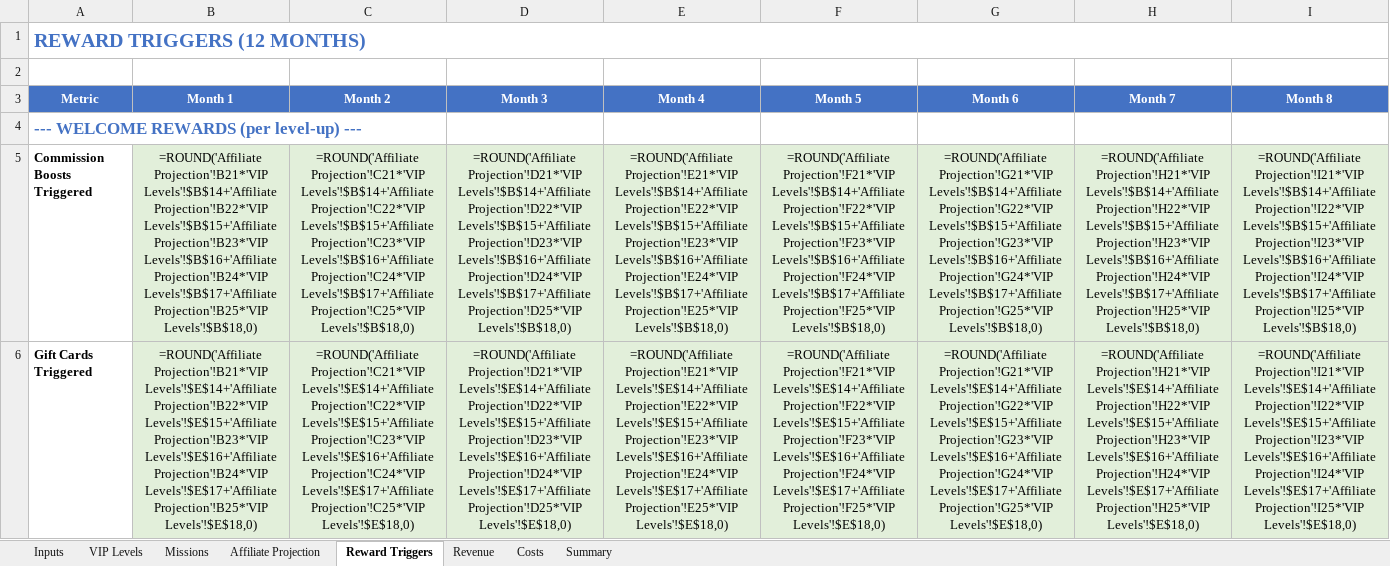
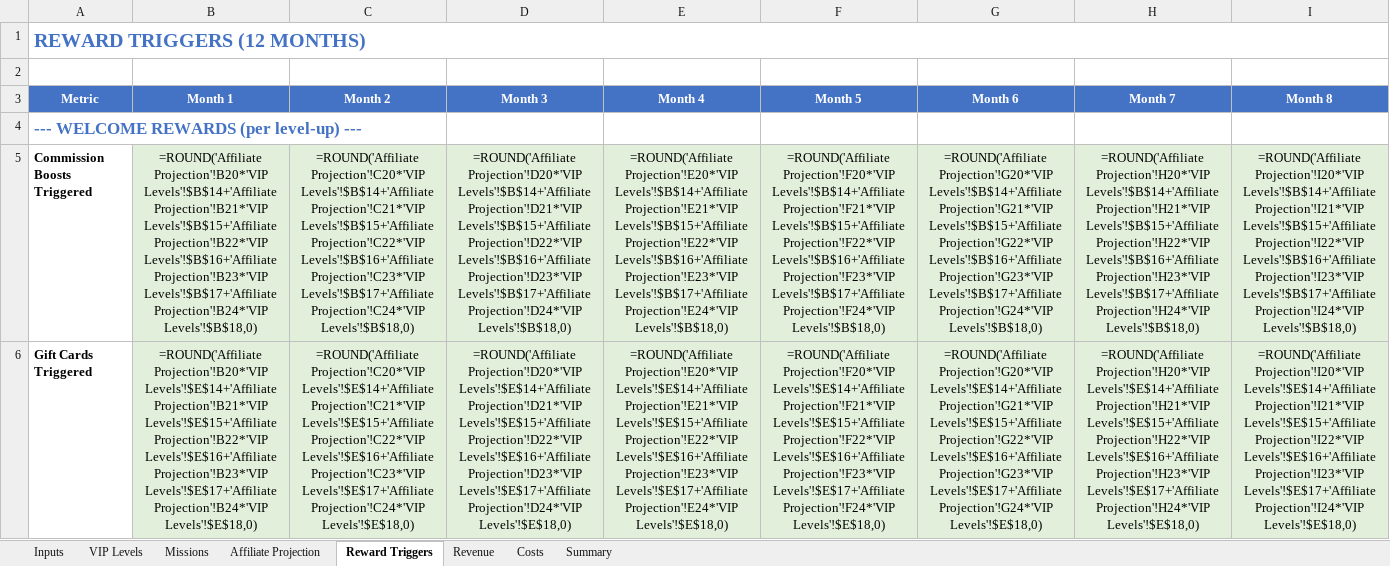
Before and after one commit to TumiLabsJN/RumiLoyalty, an Excel workbook: Rumi/LoyaltyProgramModel_v3.xlsx, sheet Reward Triggers, drawn as a sheet; only a part is shown; values as stored, in another font and other column widths than the file's, no borders; formulas without a stored value are shown as written; the diff covers the shown part only; the diff names each change by its address in the sheet, - before the commit and + after, or states it on an @@ line.

```diff
--- a/Rumi/LoyaltyProgramModel_v3.xlsx (sheet Reward Triggers)
+++ b/Rumi/LoyaltyProgramModel_v3.xlsx (sheet Reward Triggers)
-B5 (Month 1): =ROUND('Affiliate Projection'!B21*'VIP Levels'!$B$14+'Affiliate Projection'!B22*'VIP Levels'!$B$15+'Affiliate Projection'!B23*'VIP Levels'!$B$16+'Affiliate Projection'!B24*'VIP Levels'!$B$17+'Affiliate Projection'!B25*'VIP Levels'!$B$18,0)
+B5 (Month 1): =ROUND('Affiliate Projection'!B20*'VIP Levels'!$B$14+'Affiliate Projection'!B21*'VIP Levels'!$B$15+'Affiliate Projection'!B22*'VIP Levels'!$B$16+'Affiliate Projection'!B23*'VIP Levels'!$B$17+'Affiliate Projection'!B24*'VIP Levels'!$B$18,0)
-C5 (Month 2): =ROUND('Affiliate Projection'!C21*'VIP Levels'!$B$14+'Affiliate Projection'!C22*'VIP Levels'!$B$15+'Affiliate Projection'!C23*'VIP Levels'!$B$16+'Affiliate Projection'!C24*'VIP Levels'!$B$17+'Affiliate Projection'!C25*'VIP Levels'!$B$18,0)
+C5 (Month 2): =ROUND('Affiliate Projection'!C20*'VIP Levels'!$B$14+'Affiliate Projection'!C21*'VIP Levels'!$B$15+'Affiliate Projection'!C22*'VIP Levels'!$B$16+'Affiliate Projection'!C23*'VIP Levels'!$B$17+'Affiliate Projection'!C24*'VIP Levels'!$B$18,0)
-D5 (Month 3): =ROUND('Affiliate Projection'!D21*'VIP Levels'!$B$14+'Affiliate Projection'!D22*'VIP Levels'!$B$15+'Affiliate Projection'!D23*'VIP Levels'!$B$16+'Affiliate Projection'!D24*'VIP Levels'!$B$17+'Affiliate Projection'!D25*'VIP Levels'!$B$18,0)
+D5 (Month 3): =ROUND('Affiliate Projection'!D20*'VIP Levels'!$B$14+'Affiliate Projection'!D21*'VIP Levels'!$B$15+'Affiliate Projection'!D22*'VIP Levels'!$B$16+'Affiliate Projection'!D23*'VIP Levels'!$B$17+'Affiliate Projection'!D24*'VIP Levels'!$B$18,0)
-E5 (Month 4): =ROUND('Affiliate Projection'!E21*'VIP Levels'!$B$14+'Affiliate Projection'!E22*'VIP Levels'!$B$15+'Affiliate Projection'!E23*'VIP Levels'!$B$16+'Affiliate Projection'!E24*'VIP Levels'!$B$17+'Affiliate Projection'!E25*'VIP Levels'!$B$18,0)
+E5 (Month 4): =ROUND('Affiliate Projection'!E20*'VIP Levels'!$B$14+'Affiliate Projection'!E21*'VIP Levels'!$B$15+'Affiliate Projection'!E22*'VIP Levels'!$B$16+'Affiliate Projection'!E23*'VIP Levels'!$B$17+'Affiliate Projection'!E24*'VIP Levels'!$B$18,0)
-F5 (Month 5): =ROUND('Affiliate Projection'!F21*'VIP Levels'!$B$14+'Affiliate Projection'!F22*'VIP Levels'!$B$15+'Affiliate Projection'!F23*'VIP Levels'!$B$16+'Affiliate Projection'!F24*'VIP Levels'!$B$17+'Affiliate Projection'!F25*'VIP Levels'!$B$18,0)
+F5 (Month 5): =ROUND('Affiliate Projection'!F20*'VIP Levels'!$B$14+'Affiliate Projection'!F21*'VIP Levels'!$B$15+'Affiliate Projection'!F22*'VIP Levels'!$B$16+'Affiliate Projection'!F23*'VIP Levels'!$B$17+'Affiliate Projection'!F24*'VIP Levels'!$B$18,0)
-G5 (Month 6): =ROUND('Affiliate Projection'!G21*'VIP Levels'!$B$14+'Affiliate Projection'!G22*'VIP Levels'!$B$15+'Affiliate Projection'!G23*'VIP Levels'!$B$16+'Affiliate Projection'!G24*'VIP Levels'!$B$17+'Affiliate Projection'!G25*'VIP Levels'!$B$18,0)
+G5 (Month 6): =ROUND('Affiliate Projection'!G20*'VIP Levels'!$B$14+'Affiliate Projection'!G21*'VIP Levels'!$B$15+'Affiliate Projection'!G22*'VIP Levels'!$B$16+'Affiliate Projection'!G23*'VIP Levels'!$B$17+'Affiliate Projection'!G24*'VIP Levels'!$B$18,0)
-H5 (Month 7): =ROUND('Affiliate Projection'!H21*'VIP Levels'!$B$14+'Affiliate Projection'!H22*'VIP Levels'!$B$15+'Affiliate Projection'!H23*'VIP Levels'!$B$16+'Affiliate Projection'!H24*'VIP Levels'!$B$17+'Affiliate Projection'!H25*'VIP Levels'!$B$18,0)
+H5 (Month 7): =ROUND('Affiliate Projection'!H20*'VIP Levels'!$B$14+'Affiliate Projection'!H21*'VIP Levels'!$B$15+'Affiliate Projection'!H22*'VIP Levels'!$B$16+'Affiliate Projection'!H23*'VIP Levels'!$B$17+'Affiliate Projection'!H24*'VIP Levels'!$B$18,0)
-I5 (Month 8): =ROUND('Affiliate Projection'!I21*'VIP Levels'!$B$14+'Affiliate Projection'!I22*'VIP Levels'!$B$15+'Affiliate Projection'!I23*'VIP Levels'!$B$16+'Affiliate Projection'!I24*'VIP Levels'!$B$17+'Affiliate Projection'!I25*'VIP Levels'!$B$18,0)
+I5 (Month 8): =ROUND('Affiliate Projection'!I20*'VIP Levels'!$B$14+'Affiliate Projection'!I21*'VIP Levels'!$B$15+'Affiliate Projection'!I22*'VIP Levels'!$B$16+'Affiliate Projection'!I23*'VIP Levels'!$B$17+'Affiliate Projection'!I24*'VIP Levels'!$B$18,0)
-B6 (Month 1): =ROUND('Affiliate Projection'!B21*'VIP Levels'!$E$14+'Affiliate Projection'!B22*'VIP Levels'!$E$15+'Affiliate Projection'!B23*'VIP Levels'!$E$16+'Affiliate Projection'!B24*'VIP Levels'!$E$17+'Affiliate Projection'!B25*'VIP Levels'!$E$18,0)
+B6 (Month 1): =ROUND('Affiliate Projection'!B20*'VIP Levels'!$E$14+'Affiliate Projection'!B21*'VIP Levels'!$E$15+'Affiliate Projection'!B22*'VIP Levels'!$E$16+'Affiliate Projection'!B23*'VIP Levels'!$E$17+'Affiliate Projection'!B24*'VIP Levels'!$E$18,0)
-C6 (Month 2): =ROUND('Affiliate Projection'!C21*'VIP Levels'!$E$14+'Affiliate Projection'!C22*'VIP Levels'!$E$15+'Affiliate Projection'!C23*'VIP Levels'!$E$16+'Affiliate Projection'!C24*'VIP Levels'!$E$17+'Affiliate Projection'!C25*'VIP Levels'!$E$18,0)
+C6 (Month 2): =ROUND('Affiliate Projection'!C20*'VIP Levels'!$E$14+'Affiliate Projection'!C21*'VIP Levels'!$E$15+'Affiliate Projection'!C22*'VIP Levels'!$E$16+'Affiliate Projection'!C23*'VIP Levels'!$E$17+'Affiliate Projection'!C24*'VIP Levels'!$E$18,0)
-D6 (Month 3): =ROUND('Affiliate Projection'!D21*'VIP Levels'!$E$14+'Affiliate Projection'!D22*'VIP Levels'!$E$15+'Affiliate Projection'!D23*'VIP Levels'!$E$16+'Affiliate Projection'!D24*'VIP Levels'!$E$17+'Affiliate Projection'!D25*'VIP Levels'!$E$18,0)
+D6 (Month 3): =ROUND('Affiliate Projection'!D20*'VIP Levels'!$E$14+'Affiliate Projection'!D21*'VIP Levels'!$E$15+'Affiliate Projection'!D22*'VIP Levels'!$E$16+'Affiliate Projection'!D23*'VIP Levels'!$E$17+'Affiliate Projection'!D24*'VIP Levels'!$E$18,0)
-E6 (Month 4): =ROUND('Affiliate Projection'!E21*'VIP Levels'!$E$14+'Affiliate Projection'!E22*'VIP Levels'!$E$15+'Affiliate Projection'!E23*'VIP Levels'!$E$16+'Affiliate Projection'!E24*'VIP Levels'!$E$17+'Affiliate Projection'!E25*'VIP Levels'!$E$18,0)
+E6 (Month 4): =ROUND('Affiliate Projection'!E20*'VIP Levels'!$E$14+'Affiliate Projection'!E21*'VIP Levels'!$E$15+'Affiliate Projection'!E22*'VIP Levels'!$E$16+'Affiliate Projection'!E23*'VIP Levels'!$E$17+'Affiliate Projection'!E24*'VIP Levels'!$E$18,0)
-F6 (Month 5): =ROUND('Affiliate Projection'!F21*'VIP Levels'!$E$14+'Affiliate Projection'!F22*'VIP Levels'!$E$15+'Affiliate Projection'!F23*'VIP Levels'!$E$16+'Affiliate Projection'!F24*'VIP Levels'!$E$17+'Affiliate Projection'!F25*'VIP Levels'!$E$18,0)
+F6 (Month 5): =ROUND('Affiliate Projection'!F20*'VIP Levels'!$E$14+'Affiliate Projection'!F21*'VIP Levels'!$E$15+'Affiliate Projection'!F22*'VIP Levels'!$E$16+'Affiliate Projection'!F23*'VIP Levels'!$E$17+'Affiliate Projection'!F24*'VIP Levels'!$E$18,0)
-G6 (Month 6): =ROUND('Affiliate Projection'!G21*'VIP Levels'!$E$14+'Affiliate Projection'!G22*'VIP Levels'!$E$15+'Affiliate Projection'!G23*'VIP Levels'!$E$16+'Affiliate Projection'!G24*'VIP Levels'!$E$17+'Affiliate Projection'!G25*'VIP Levels'!$E$18,0)
+G6 (Month 6): =ROUND('Affiliate Projection'!G20*'VIP Levels'!$E$14+'Affiliate Projection'!G21*'VIP Levels'!$E$15+'Affiliate Projection'!G22*'VIP Levels'!$E$16+'Affiliate Projection'!G23*'VIP Levels'!$E$17+'Affiliate Projection'!G24*'VIP Levels'!$E$18,0)
-H6 (Month 7): =ROUND('Affiliate Projection'!H21*'VIP Levels'!$E$14+'Affiliate Projection'!H22*'VIP Levels'!$E$15+'Affiliate Projection'!H23*'VIP Levels'!$E$16+'Affiliate Projection'!H24*'VIP Levels'!$E$17+'Affiliate Projection'!H25*'VIP Levels'!$E$18,0)
+H6 (Month 7): =ROUND('Affiliate Projection'!H20*'VIP Levels'!$E$14+'Affiliate Projection'!H21*'VIP Levels'!$E$15+'Affiliate Projection'!H22*'VIP Levels'!$E$16+'Affiliate Projection'!H23*'VIP Levels'!$E$17+'Affiliate Projection'!H24*'VIP Levels'!$E$18,0)
-I6 (Month 8): =ROUND('Affiliate Projection'!I21*'VIP Levels'!$E$14+'Affiliate Projection'!I22*'VIP Levels'!$E$15+'Affiliate Projection'!I23*'VIP Levels'!$E$16+'Affiliate Projection'!I24*'VIP Levels'!$E$17+'Affiliate Projection'!I25*'VIP Levels'!$E$18,0)
+I6 (Month 8): =ROUND('Affiliate Projection'!I20*'VIP Levels'!$E$14+'Affiliate Projection'!I21*'VIP Levels'!$E$15+'Affiliate Projection'!I22*'VIP Levels'!$E$16+'Affiliate Projection'!I23*'VIP Levels'!$E$17+'Affiliate Projection'!I24*'VIP Levels'!$E$18,0)
```
Also changed, not shown: 116 edited cells elsewhere in this sheet, sheet Affiliate Projection, sheet Costs, sheet Revenue, sheet VIP Levels, sheet Summary, sheet Inputs, 1 more sheet, 3 other files.
